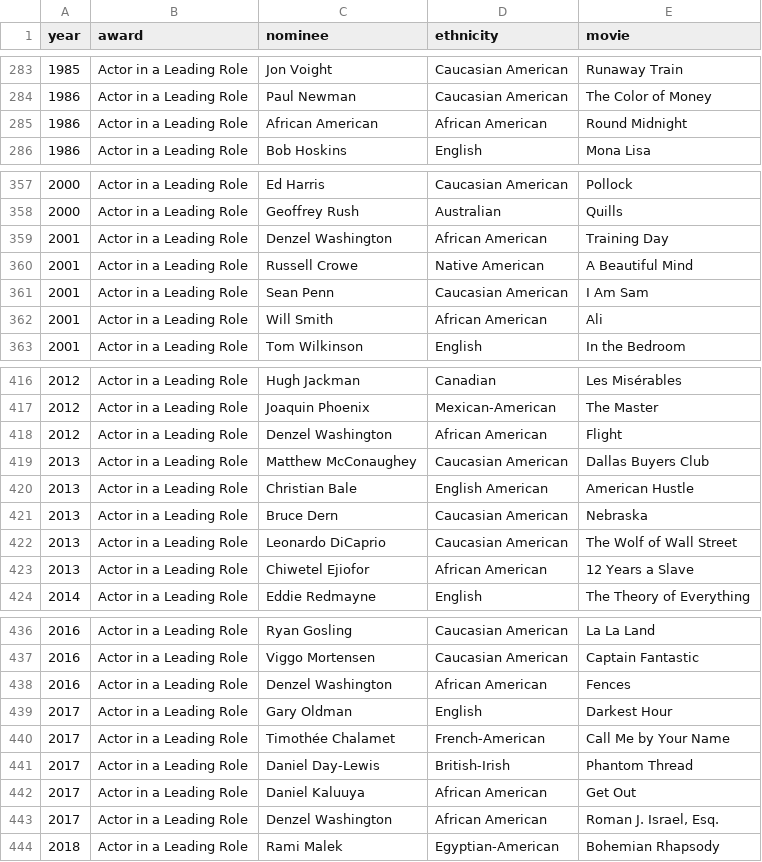
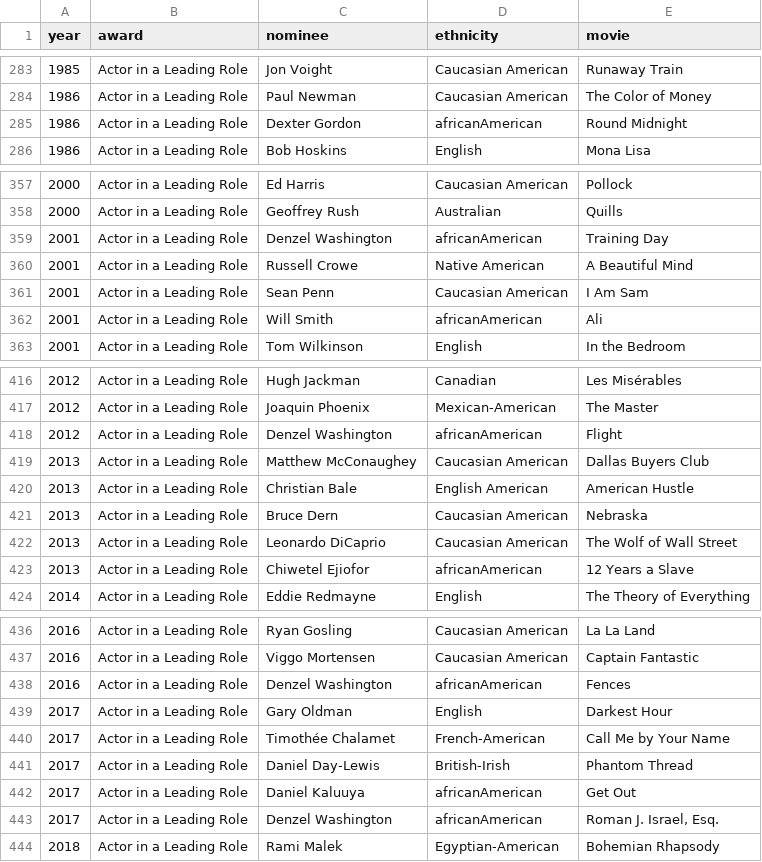
Before and after one commit to kaway169/Core-Interaction, a CSV file: classwork/10/Academy Awards - Sheet 1.csv (was classwork/10/academyawards - Sheet 1.csv), drawn as a sheet; only a part is shown, gaps mark what is left out; the diff covers the shown part only; the diff names each change by its address in the sheet, - before the commit and + after, or states it on an @@ line.

```diff
--- a/classwork/10/academyawards - Sheet 1.csv
+++ b/classwork/10/Academy Awards - Sheet 1.csv
-C285 (nominee): African American
+C285 (nominee): Dexter Gordon
-D285 (ethnicity): African American
+D285 (ethnicity): africanAmerican
-D359 (ethnicity): African American
+D359 (ethnicity): africanAmerican
-D362 (ethnicity): African American
+D362 (ethnicity): africanAmerican
-D418 (ethnicity): African American
+D418 (ethnicity): africanAmerican
-D423 (ethnicity): African American
+D423 (ethnicity): africanAmerican
-D438 (ethnicity): African American
+D438 (ethnicity): africanAmerican
-D442:D443 (ethnicity): African American
+D442:D443 (ethnicity): africanAmerican
```
Also changed, not shown: 15 edited cells elsewhere in this file, 1 other file.
